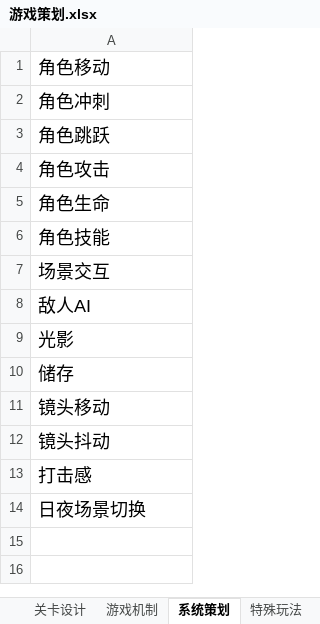
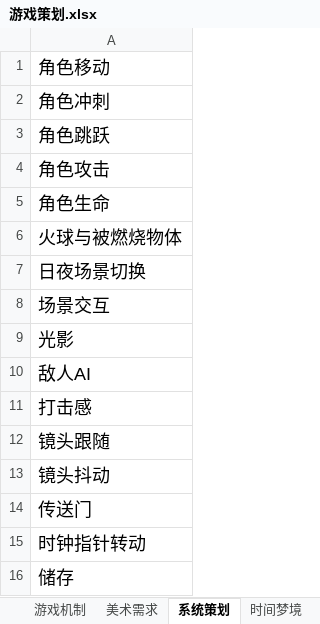
Before and after one commit to kenlau5678/Sweet_Dream, an Excel workbook: 游戏策划.xlsx, sheet 系统策划, drawn as a sheet; values as stored, in another font and other column widths than the file's, no borders; removed rows and columns are numbered as before the commit, all else as after; the diff names each change by its address in the sheet, - before the commit and + after, or states it on an @@ line.

Commit message:
Update 游戏策划.xlsx
特色机制补充、关卡设计、美术需求

```diff
--- a/游戏策划.xlsx (sheet 系统策划)
+++ b/游戏策划.xlsx (sheet 系统策划)
-sheet tab: 特殊玩法
+sheet tab: 美术需求
-A6: 角色技能
+A6: 火球与被燃烧物体
-row 14: 日夜场景切换
+row 7: 日夜场景切换
+row 9: 光影
-row 13: 打击感
+row 11: 打击感
-A12: 光影
+A12: 镜头跟随
-row 12: 镜头抖动
+row 13: 镜头抖动
+row 14: 传送门
+row 15: 时钟指针转动
-row 11: 镜头移动
```
Also changed, not shown: sheet 游戏机制, sheet 关卡设计, sheet 操作策划.
